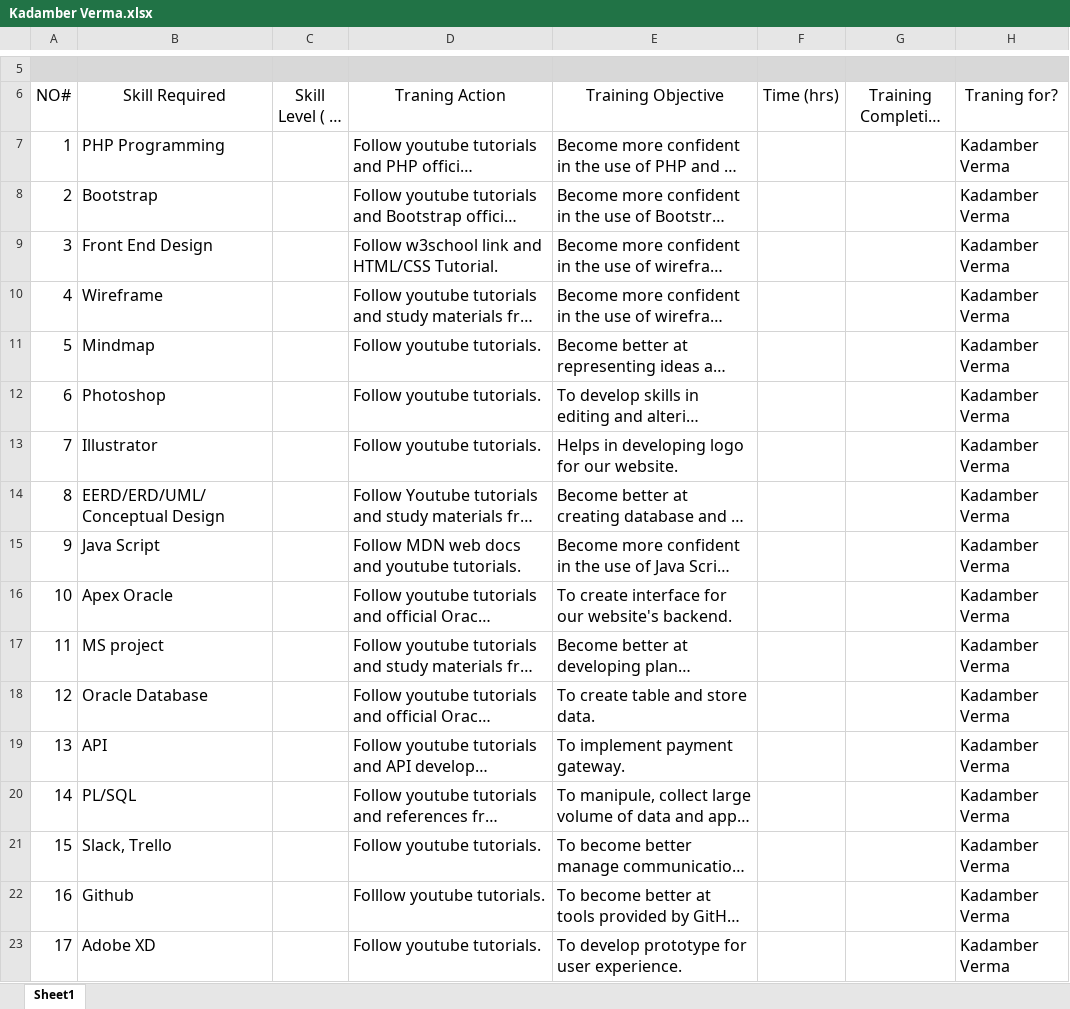
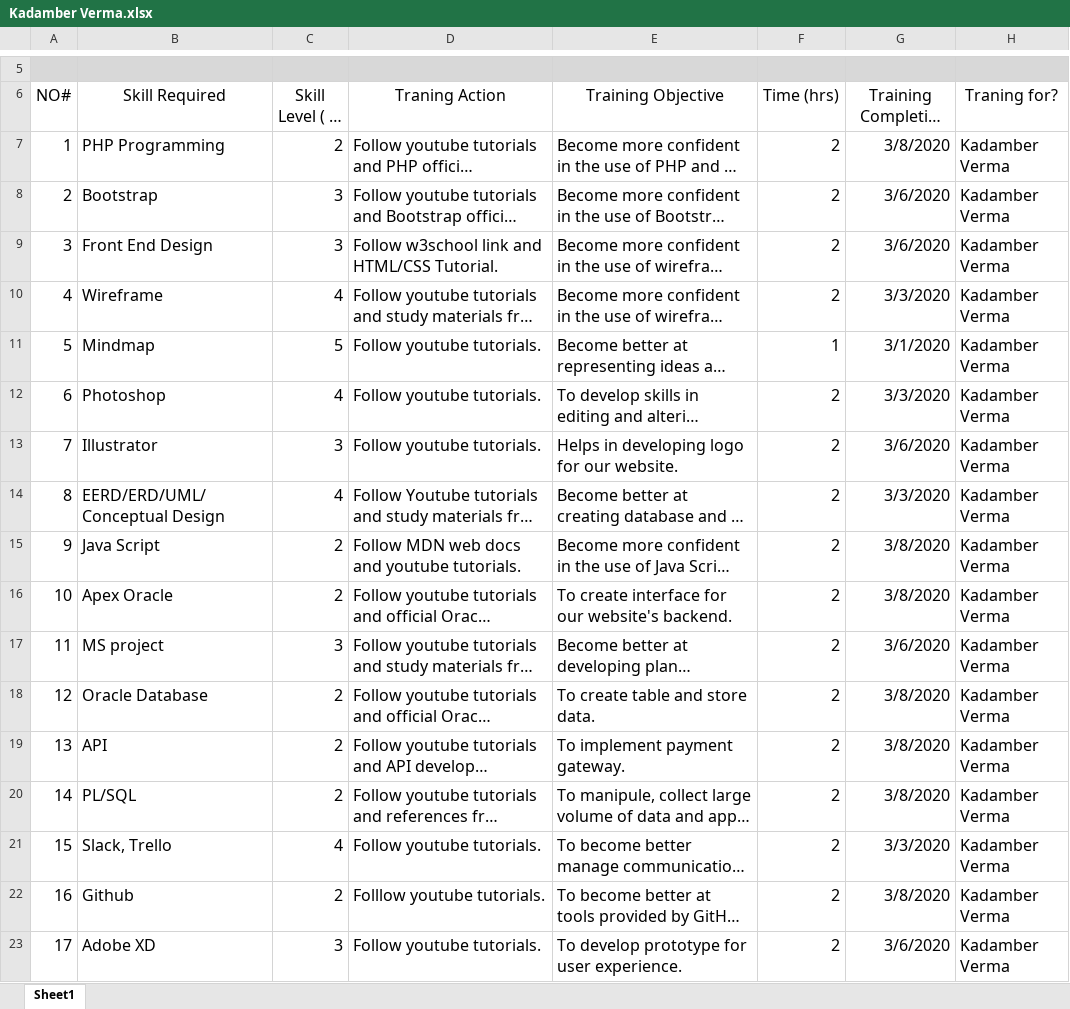
Before and after one commit to bc-dipesh/The-Clehuderfax-e-chain, an Excel workbook: Project Planning/Skills Audit/Individual Skill Audit/Kadamber Verma.xlsx, sheet Sheet1, drawn as a sheet; only a part is shown, gaps mark what is left out; long unchanged cells end in …; values as stored, in another font and other column widths than the file's, no borders; table styles not drawn; the diff covers the shown part only; the diff names each change by its address in the sheet, - before the commit and + after, or states it on an @@ line.

Commit message:
Updated training hours and Team Skills Audit

```diff
--- a/Project Planning/Skills Audit/Individual Skill Audit/Kadamber Verma.xlsx (sheet Sheet1)
+++ b/Project Planning/Skills Audit/Individual Skill Audit/Kadamber Verma.xlsx (sheet Sheet1)
-C7 (Skill Level ( 1- 5)): (empty)
+C7 (Skill Level ( 1- 5)): 2
-F7:F10 (Time (hrs)): (empty)
+F7:F10 (Time (hrs)): 2
-G7 (Training Completion Deadline): (empty)
+G7 (Training Completion Deadline): 3/8/2020
-C8:C9 (Skill Level ( 1- 5)): (empty)
+C8:C9 (Skill Level ( 1- 5)): 3
-G8:G9 (Training Completion Deadline): (empty)
+G8:G9 (Training Completion Deadline): 3/6/2020
-C10 (Skill Level ( 1- 5)): (empty)
+C10 (Skill Level ( 1- 5)): 4
-G10 (Training Completion Deadline): (empty)
+G10 (Training Completion Deadline): 3/3/2020
-C11 (Skill Level ( 1- 5)): (empty)
+C11 (Skill Level ( 1- 5)): 5
-F11 (Time (hrs)): (empty)
+F11 (Time (hrs)): 1
-G11 (Training Completion Deadline): (empty)
+G11 (Training Completion Deadline): 3/1/2020
-C12 (Skill Level ( 1- 5)): (empty)
+C12 (Skill Level ( 1- 5)): 4
-F12:F23 (Time (hrs)): (empty)
+F12:F23 (Time (hrs)): 2
-G12 (Training Completion Deadline): (empty)
+G12 (Training Completion Deadline): 3/3/2020
-C13 (Skill Level ( 1- 5)): (empty)
+C13 (Skill Level ( 1- 5)): 3
-G13 (Training Completion Deadline): (empty)
+G13 (Training Completion Deadline): 3/6/2020
-C14 (Skill Level ( 1- 5)): (empty)
+C14 (Skill Level ( 1- 5)): 4
-G14 (Training Completion Deadline): (empty)
+G14 (Training Completion Deadline): 3/3/2020
-C15:C16 (Skill Level ( 1- 5)): (empty)
+C15:C16 (Skill Level ( 1- 5)): 2
-G15:G16 (Training Completion Deadline): (empty)
+G15:G16 (Training Completion Deadline): 3/8/2020
-C17 (Skill Level ( 1- 5)): (empty)
+C17 (Skill Level ( 1- 5)): 3
-G17 (Training Completion Deadline): (empty)
+G17 (Training Completion Deadline): 3/6/2020
-C18:C20 (Skill Level ( 1- 5)): (empty)
+C18:C20 (Skill Level ( 1- 5)): 2
-G18:G20 (Training Completion Deadline): (empty)
+G18:G20 (Training Completion Deadline): 3/8/2020
-C21 (Skill Level ( 1- 5)): (empty)
+C21 (Skill Level ( 1- 5)): 4
-G21 (Training Completion Deadline): (empty)
+G21 (Training Completion Deadline): 3/3/2020
-C22 (Skill Level ( 1- 5)): (empty)
+C22 (Skill Level ( 1- 5)): 2
-G22 (Training Completion Deadline): (empty)
+G22 (Training Completion Deadline): 3/8/2020
-C23 (Skill Level ( 1- 5)): (empty)
+C23 (Skill Level ( 1- 5)): 3
-G23 (Training Completion Deadline): (empty)
+G23 (Training Completion Deadline): 3/6/2020
```
Also changed, not shown: 5 edited cells elsewhere in this sheet, Project Planning/Skills Audit/Individual Skill Audit/Bijay Giri.xlsx, Project Planning/Skills Audit/Individual Skill Audit/Dipesh B.C..xlsx, 4 other files.
